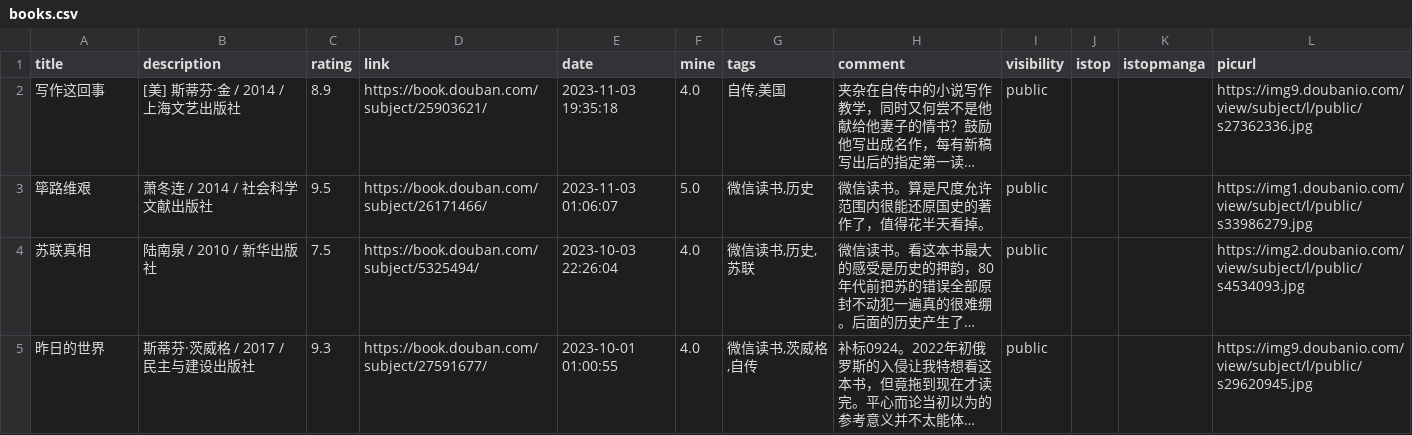
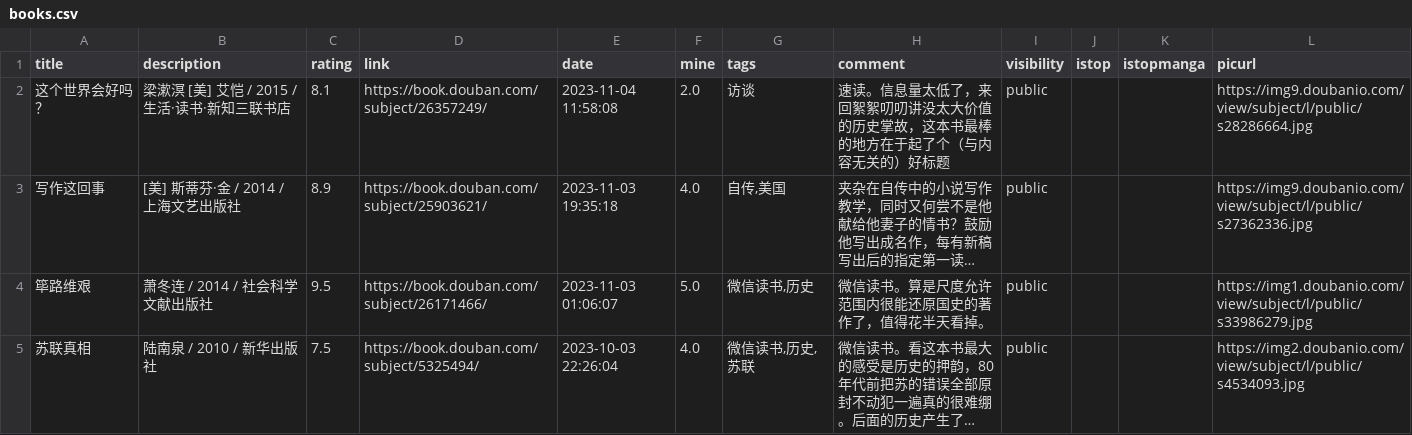
Before and after one commit to zshowing/zshowing.github.io, a CSV file: _data/books.csv, drawn as a sheet; only a part is shown; the shorter side is filled out with more unchanged rows; long unchanged cells end in …; the diff names each change by its address in the sheet, - before the commit and + after, or states it on an @@ line.

```diff
--- a/_data/books.csv
+++ b/_data/books.csv
+row 2: 这个世界会好吗？ | 梁漱溟 [美] 艾恺 / 2015 / 生活·读书·新知三联书店 | 8.1 | https://book.douban.com/subject/26357249/ | 2023-11-04 11:58:08 | 2.0 | 访谈 | 速读。信息量太低了，来回絮絮叨叨讲没太大价值的历史掌故，这本书最棒的地方在于起了个（与内容无关的）好标题 | public |  |  | https://img9.doubanio.com/view/subject/l/public/s28286664.jpg
```
Also changed, not shown: 2 other files.
